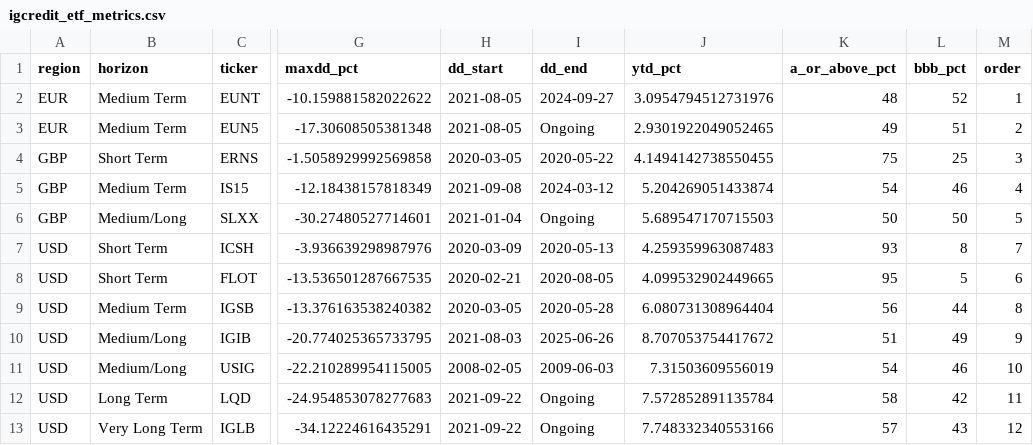
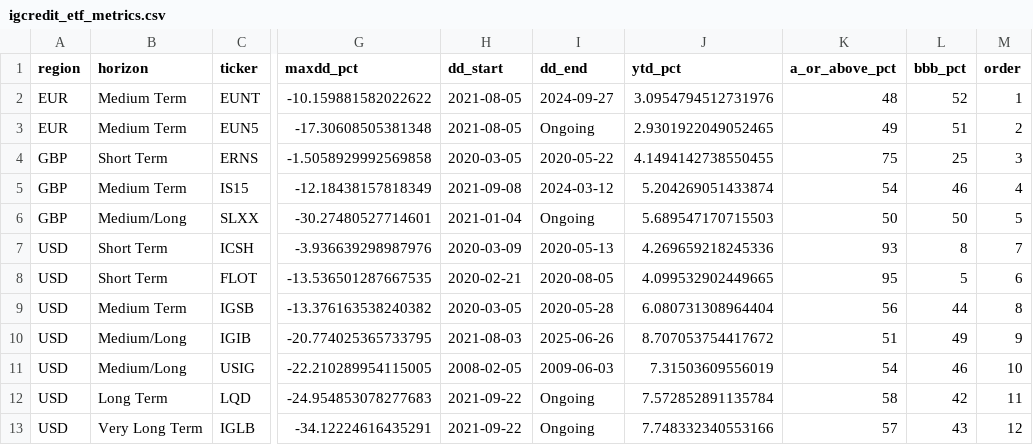
Before and after one commit to bankeronwheels-raph/quilt-outputs, a CSV file: igcredit_etf_metrics.csv, drawn as a sheet; only a part is shown, gaps mark what is left out; the diff names each change by its address in the sheet, - before the commit and + after, or states it on an @@ line.

Commit message:
Update igcredit_etf_metrics.csv [skip ci]

```diff
--- a/igcredit_etf_metrics.csv
+++ b/igcredit_etf_metrics.csv
-J7 (ytd_pct): 4.259359963087483
+J7 (ytd_pct): 4.269659218245336
```
